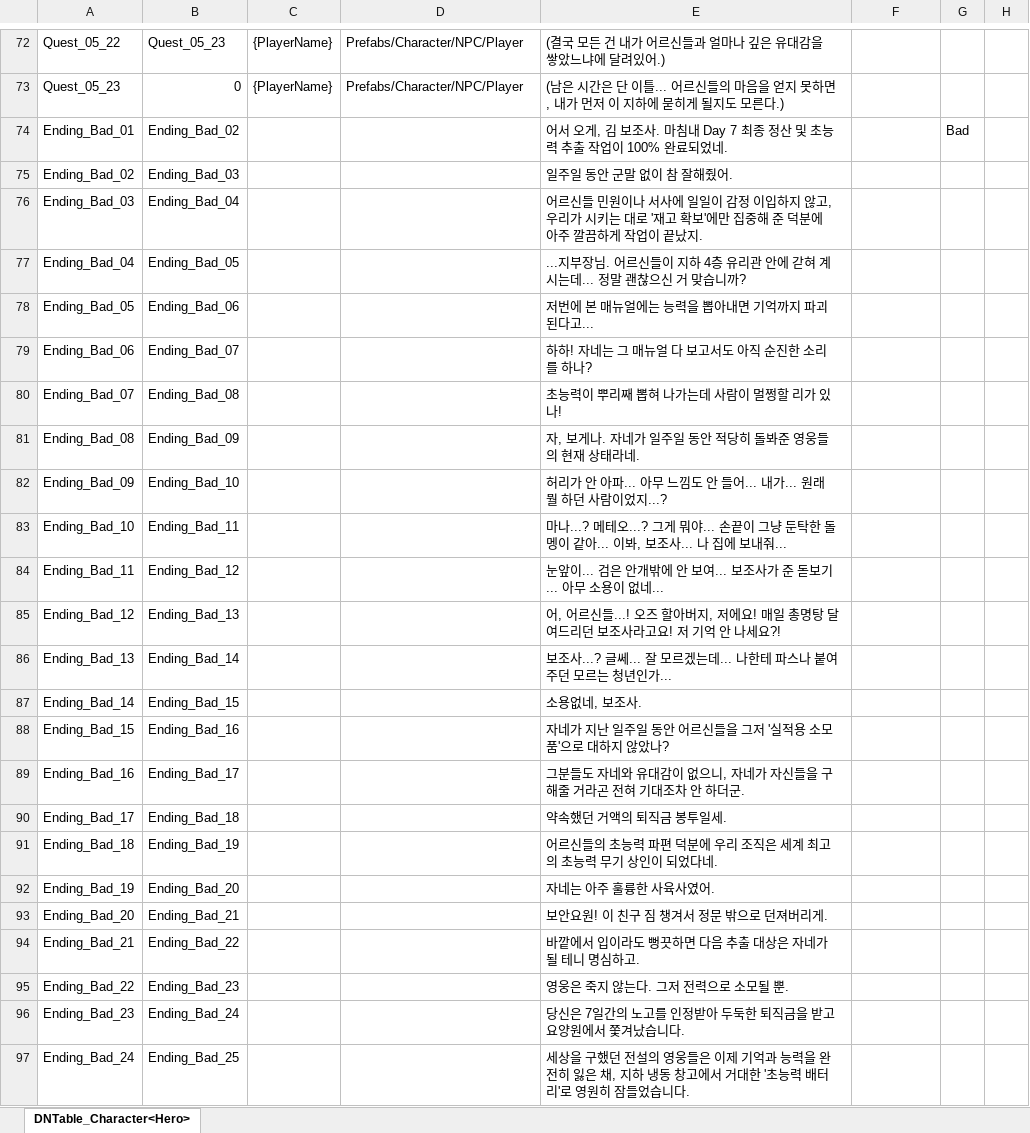
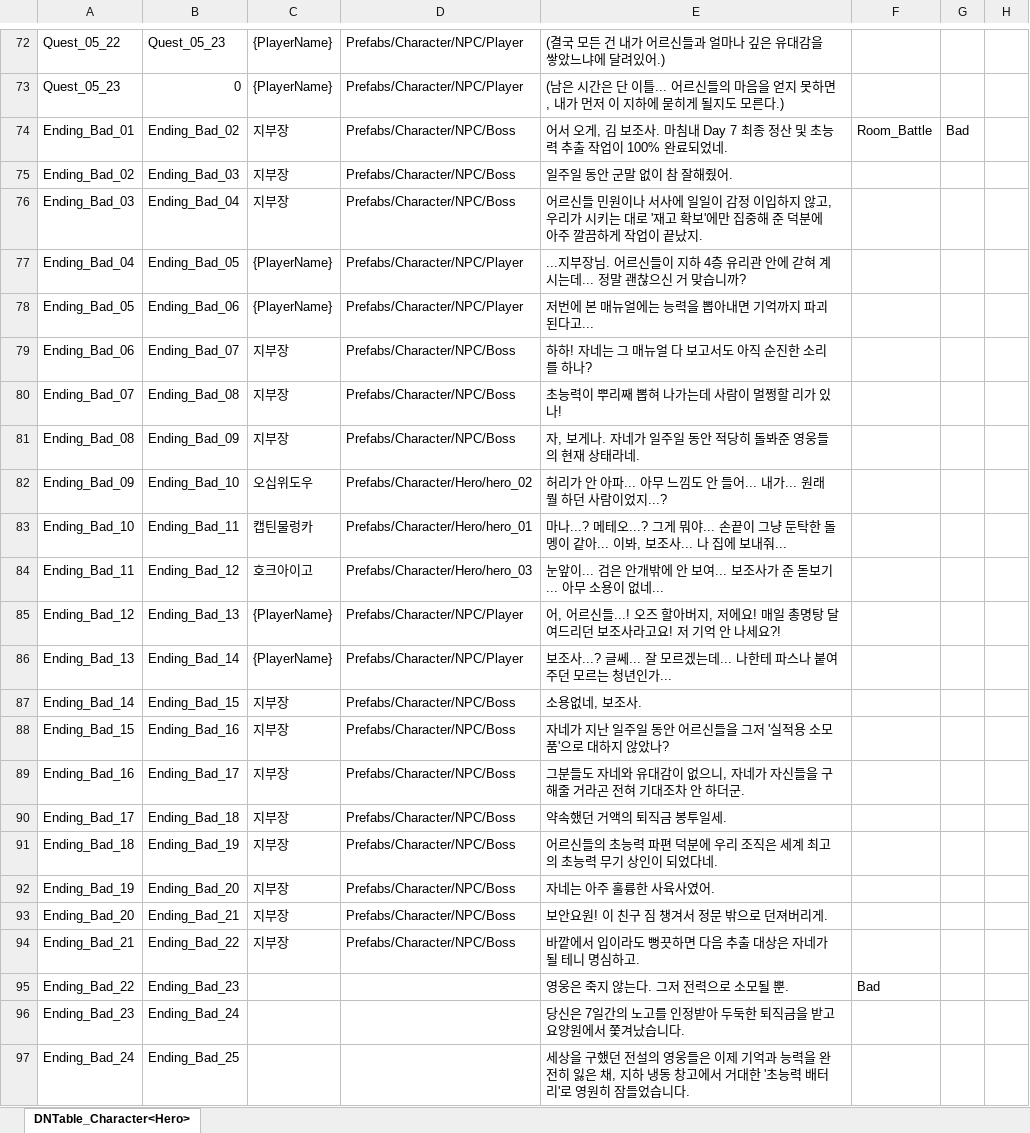
Before and after one commit to OZ-ACE/ACE, an Excel workbook: JsonConverter/ExcelFiles/Dialogue.xlsx, sheet DNTable_Character<Hero>, drawn as a sheet; only a part is shown, gaps mark what is left out; values as stored, in another font and other column widths than the file's, no borders; the diff covers the shown part only; the diff names each change by its address in the sheet, - before the commit and + after, or states it on an @@ line.

```diff
--- a/JsonConverter/ExcelFiles/Dialogue.xlsx (sheet DNTable_Character<Hero>)
+++ b/JsonConverter/ExcelFiles/Dialogue.xlsx (sheet DNTable_Character<Hero>)
-C74:C76: (empty)
+C74:C76: 지부장
-D74:D76: (empty)
+D74:D76: Prefabs/Character/NPC/Boss
-F74: (empty)
+F74: Room_Battle
-C77:C78: (empty)
+C77:C78: {PlayerName}
-D77:D78: (empty)
+D77:D78: Prefabs/Character/NPC/Player
-C79:C81: (empty)
+C79:C81: 지부장
-D79:D81: (empty)
+D79:D81: Prefabs/Character/NPC/Boss
-C82: (empty)
+C82: 오십위도우
-D82: (empty)
+D82: Prefabs/Character/Hero/hero_02
-C83: (empty)
+C83: 캡틴물렁카
-D83: (empty)
+D83: Prefabs/Character/Hero/hero_01
-C84: (empty)
+C84: 호크아이고
-D84: (empty)
+D84: Prefabs/Character/Hero/hero_03
-C85:C86: (empty)
+C85:C86: {PlayerName}
-D85:D86: (empty)
+D85:D86: Prefabs/Character/NPC/Player
-C87:C94: (empty)
+C87:C94: 지부장
-D87:D94: (empty)
+D87:D94: Prefabs/Character/NPC/Boss
-F95: (empty)
+F95: Bad
```
Also changed, not shown: 67 edited cells elsewhere in this sheet, JsonConverter/ExcelFiles/BattleConfig.xlsx, JsonConverter/ExcelFiles/Quest.xlsx, 17 other files.
